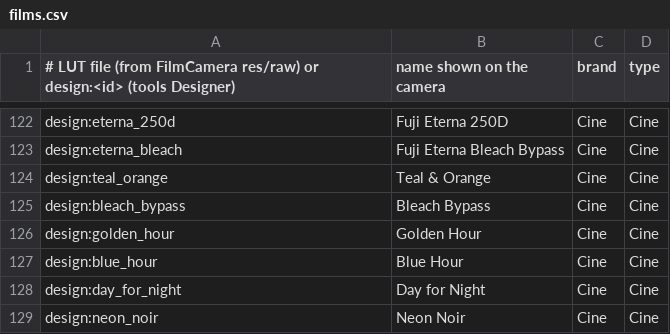
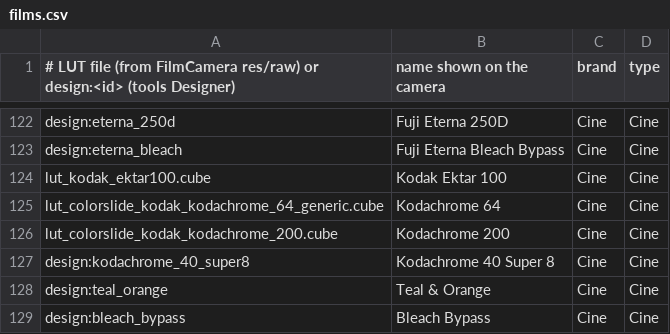
Before and after one commit to jegly/sonyalpha-film, a CSV file: tools/films.csv, drawn as a sheet; only a part is shown, gaps mark what is left out; the shorter side is filled out with more unchanged rows.

```diff
--- a/tools/films.csv
+++ b/tools/films.csv
@@ -123,2 +123,6 @@ design:eterna_250d|Fuji Eterna 250D|Cine|Cine
 design:eterna_bleach|Fuji Eterna Bleach Bypass|Cine|Cine
+lut_kodak_ektar100.cube|Kodak Ektar 100|Cine|Cine
+lut_colorslide_kodak_kodachrome_64_generic.cube|Kodachrome 64|Cine|Cine
+lut_colorslide_kodak_kodachrome_200.cube|Kodachrome 200|Cine|Cine
+design:kodachrome_40_super8|Kodachrome 40 Super 8|Cine|Cine
 design:teal_orange|Teal & Orange|Cine|Cine
```
Also changed, not shown: 24 other files.
